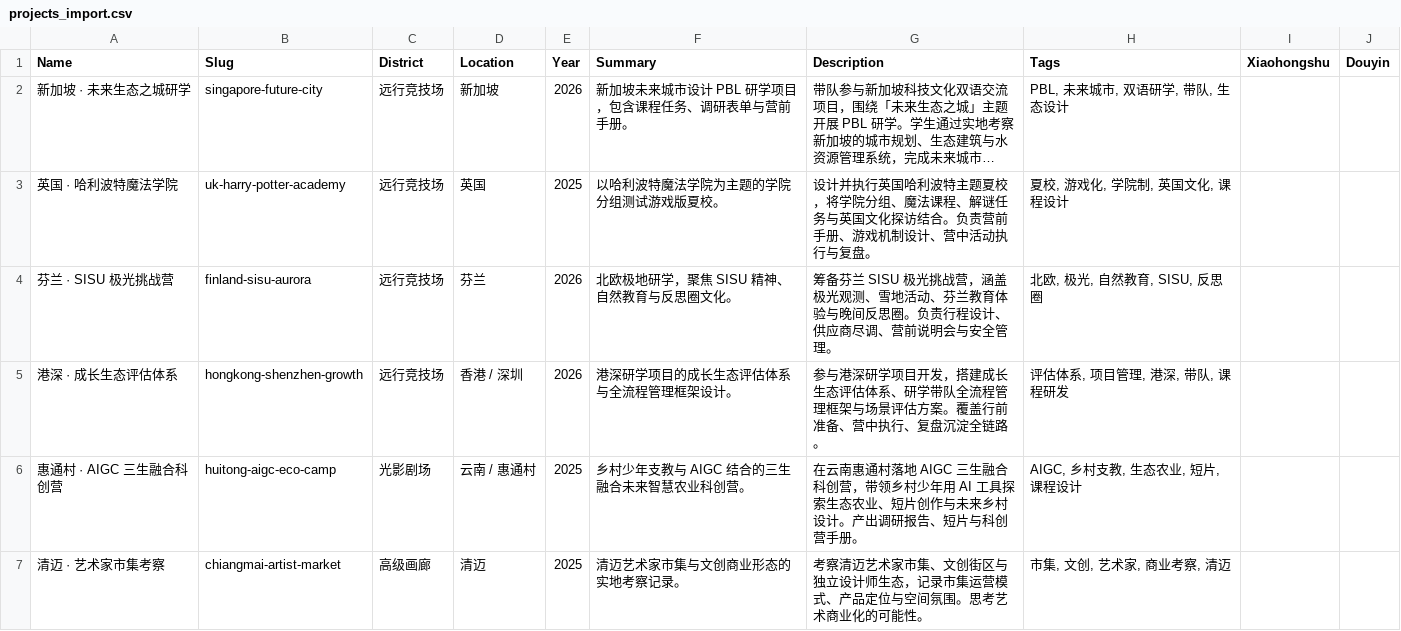
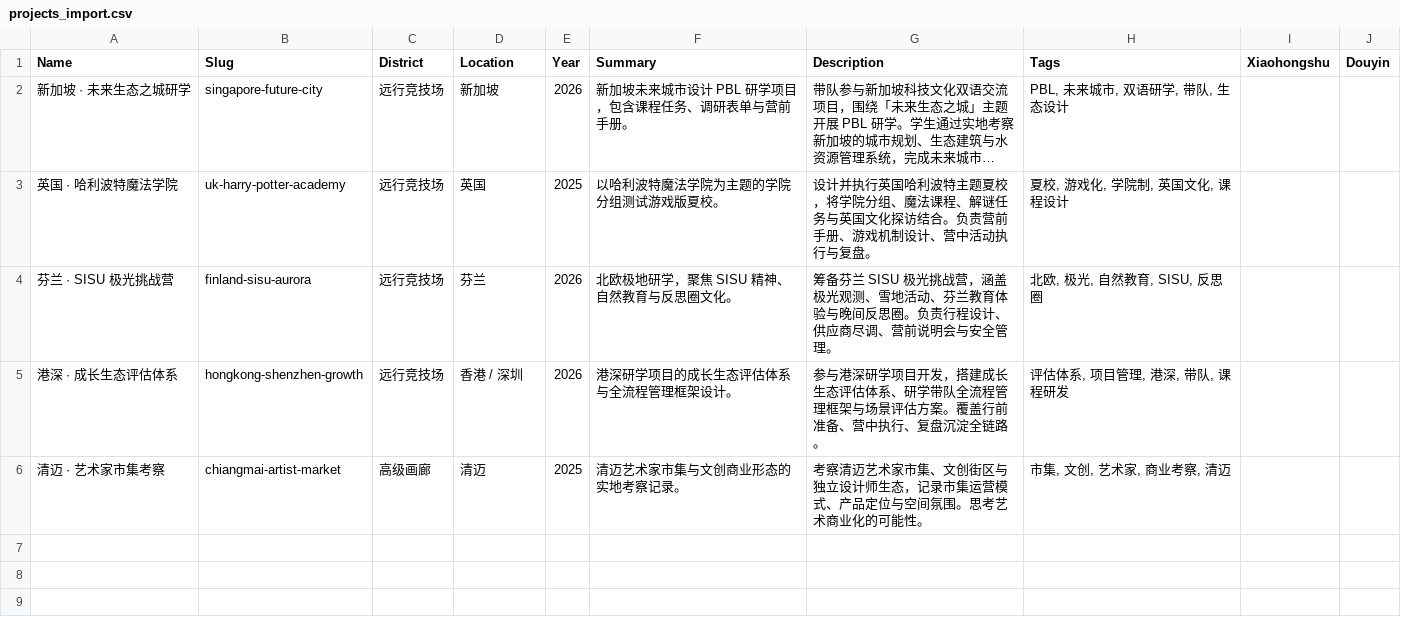
Before and after one commit to qite777/neon-zoo-city, a CSV file: data/projects_import.csv, drawn as a sheet; long unchanged cells end in …; the diff names each change by its address in the sheet, - before the commit and + after, or states it on an @@ line.

```diff
--- a/data/projects_import.csv
+++ b/data/projects_import.csv
-row 6: 惠通村 · AIGC 三生融合科创营 | huitong-aigc-eco-camp | 光影剧场 | 云南 / 惠通村 | 2025 | 乡村少年支教与 AIGC 结合的三生融合未来智慧农业科创营。 | 在云南惠通村落地 AIGC 三生融合科创营，带领乡村少年用 AI 工具探索生态农业、短片创作与未来乡村设计。产出调研报告、短片与科创营手册。 | AIGC, 乡村支教, 生态农业, 短片, 课程设计
```
Also changed, not shown: 5 other files.
